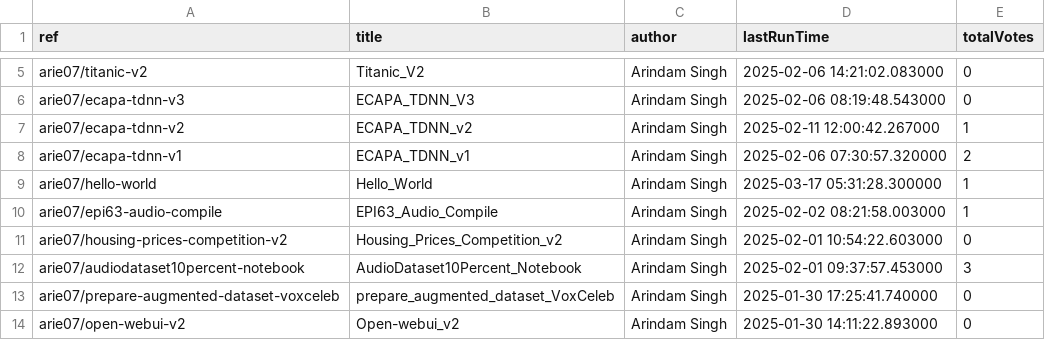
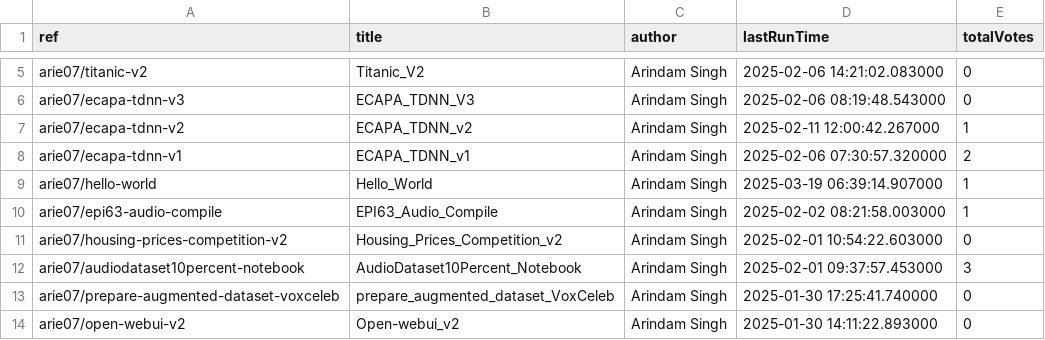
Before and after one commit to SinghArindam/Kaggle, a CSV file: notebooks/kaggle_notebooks.csv, drawn as a sheet; only a part is shown, gaps mark what is left out.

```diff
--- a/notebooks/kaggle_notebooks.csv
+++ b/notebooks/kaggle_notebooks.csv
@@ -8,3 +8,3 @@ arie07/ecapa-tdnn-v2,ECAPA_TDNN_v2,Arindam Singh,2025-02-11 12:00:42.267000,1
 arie07/ecapa-tdnn-v1,ECAPA_TDNN_v1,Arindam Singh,2025-02-06 07:30:57.320000,2
-arie07/hello-world,Hello_World,Arindam Singh,2025-03-17 05:31:28.300000,1
+arie07/hello-world,Hello_World,Arindam Singh,2025-03-19 06:39:14.907000,1
 arie07/epi63-audio-compile,EPI63_Audio_Compile,Arindam Singh,2025-02-02 08:21:58.003000,1
```
Also changed, not shown: 1 other file.
